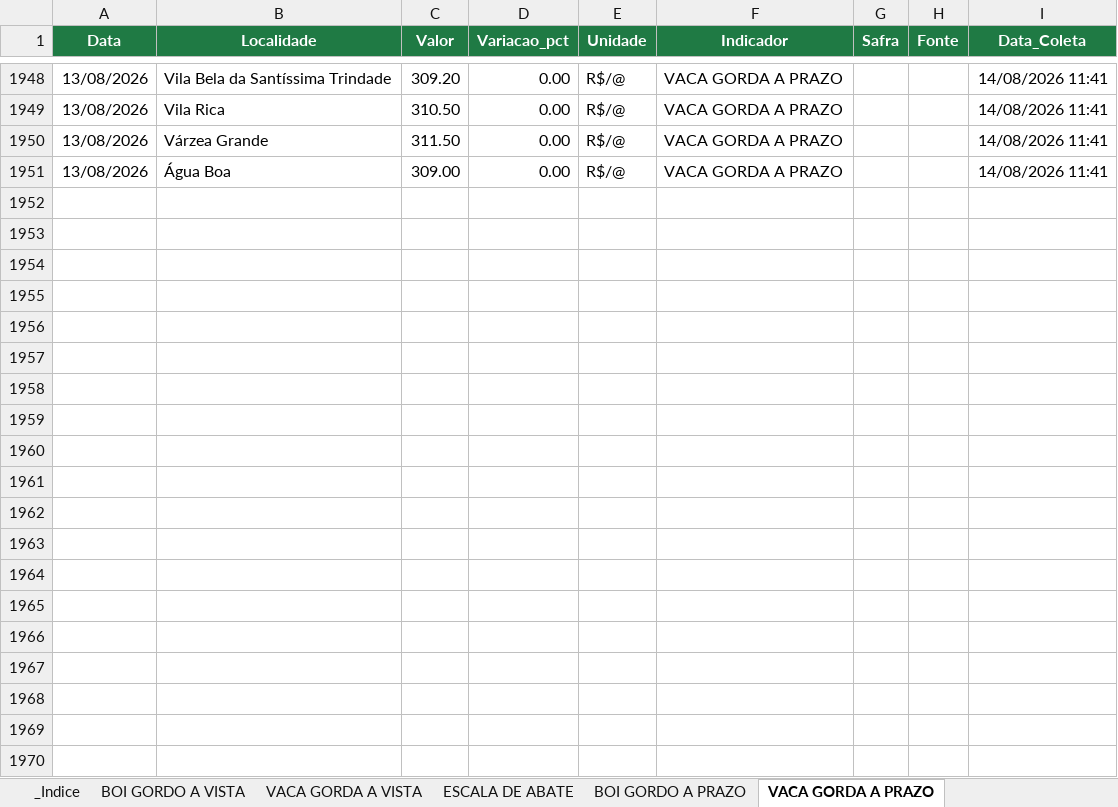
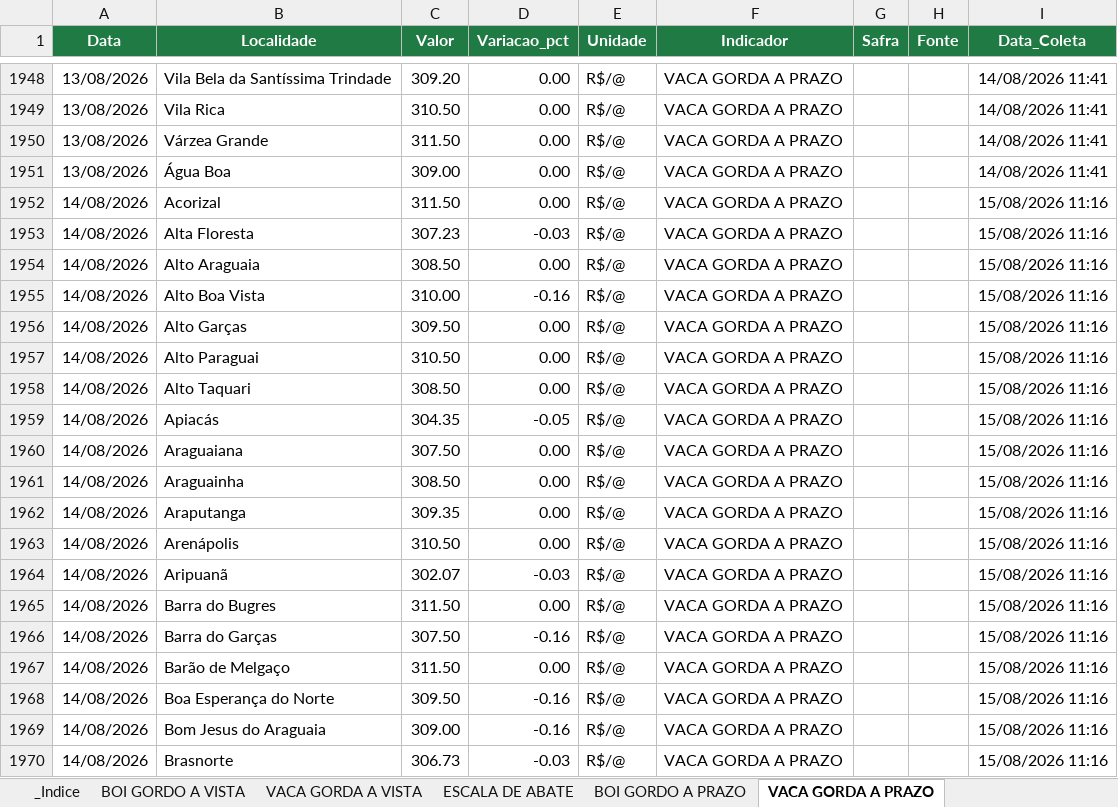
Before and after one commit to fiorott/bot-imea, an Excel workbook: dados/imea_boi.xlsx, sheet VACA GORDA A PRAZO, drawn as a sheet; only a part is shown, gaps mark what is left out; values as stored, in another font and other column widths than the file's, no borders; table styles not drawn; the diff covers the shown part only; the diff names each change by its address in the sheet, - before the commit and + after, or states it on an @@ line.

```diff
--- a/dados/imea_boi.xlsx (sheet VACA GORDA A PRAZO)
+++ b/dados/imea_boi.xlsx (sheet VACA GORDA A PRAZO)
+row 1952: 14/08/2026 | Acorizal | 311.50 | 0.00 | R$/@ | VACA GORDA A PRAZO |  |  | 15/08/2026 11:16
+row 1953: 14/08/2026 | Alta Floresta | 307.23 | -0.03 | R$/@ | VACA GORDA A PRAZO |  |  | 15/08/2026 11:16
+row 1954: 14/08/2026 | Alto Araguaia | 308.50 | 0.00 | R$/@ | VACA GORDA A PRAZO |  |  | 15/08/2026 11:16
+row 1955: 14/08/2026 | Alto Boa Vista | 310.00 | -0.16 | R$/@ | VACA GORDA A PRAZO |  |  | 15/08/2026 11:16
+row 1956: 14/08/2026 | Alto Garças | 309.50 | 0.00 | R$/@ | VACA GORDA A PRAZO |  |  | 15/08/2026 11:16
+row 1957: 14/08/2026 | Alto Paraguai | 310.50 | 0.00 | R$/@ | VACA GORDA A PRAZO |  |  | 15/08/2026 11:16
+row 1958: 14/08/2026 | Alto Taquari | 308.50 | 0.00 | R$/@ | VACA GORDA A PRAZO |  |  | 15/08/2026 11:16
+row 1959: 14/08/2026 | Apiacás | 304.35 | -0.05 | R$/@ | VACA GORDA A PRAZO |  |  | 15/08/2026 11:16
+row 1960: 14/08/2026 | Araguaiana | 307.50 | 0.00 | R$/@ | VACA GORDA A PRAZO |  |  | 15/08/2026 11:16
+row 1961: 14/08/2026 | Araguainha | 308.50 | 0.00 | R$/@ | VACA GORDA A PRAZO |  |  | 15/08/2026 11:16
+row 1962: 14/08/2026 | Araputanga | 309.35 | 0.00 | R$/@ | VACA GORDA A PRAZO |  |  | 15/08/2026 11:16
+row 1963: 14/08/2026 | Arenápolis | 310.50 | 0.00 | R$/@ | VACA GORDA A PRAZO |  |  | 15/08/2026 11:16
+row 1964: 14/08/2026 | Aripuanã | 302.07 | -0.03 | R$/@ | VACA GORDA A PRAZO |  |  | 15/08/2026 11:16
+row 1965: 14/08/2026 | Barra do Bugres | 311.50 | 0.00 | R$/@ | VACA GORDA A PRAZO |  |  | 15/08/2026 11:16
+row 1966: 14/08/2026 | Barra do Garças | 307.50 | -0.16 | R$/@ | VACA GORDA A PRAZO |  |  | 15/08/2026 11:16
+row 1967: 14/08/2026 | Barão de Melgaço | 311.50 | 0.00 | R$/@ | VACA GORDA A PRAZO |  |  | 15/08/2026 11:16
+row 1968: 14/08/2026 | Boa Esperança do Norte | 309.50 | -0.16 | R$/@ | VACA GORDA A PRAZO |  |  | 15/08/2026 11:16
+row 1969: 14/08/2026 | Bom Jesus do Araguaia | 309.00 | -0.16 | R$/@ | VACA GORDA A PRAZO |  |  | 15/08/2026 11:16
+row 1970: 14/08/2026 | Brasnorte | 306.73 | -0.03 | R$/@ | VACA GORDA A PRAZO |  |  | 15/08/2026 11:16
```
Also changed, not shown: 131 added rows elsewhere in this sheet, sheet BOI GORDO A PRAZO, sheet BOI GORDO A VISTA, sheet VACA GORDA A VISTA, sheet ESCALA DE ABATE, 1 other file.
